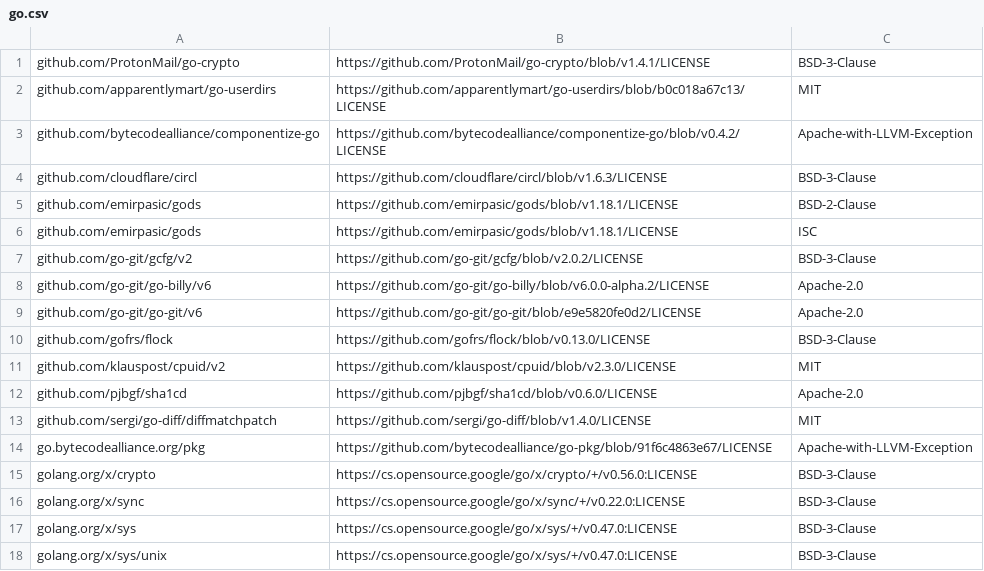
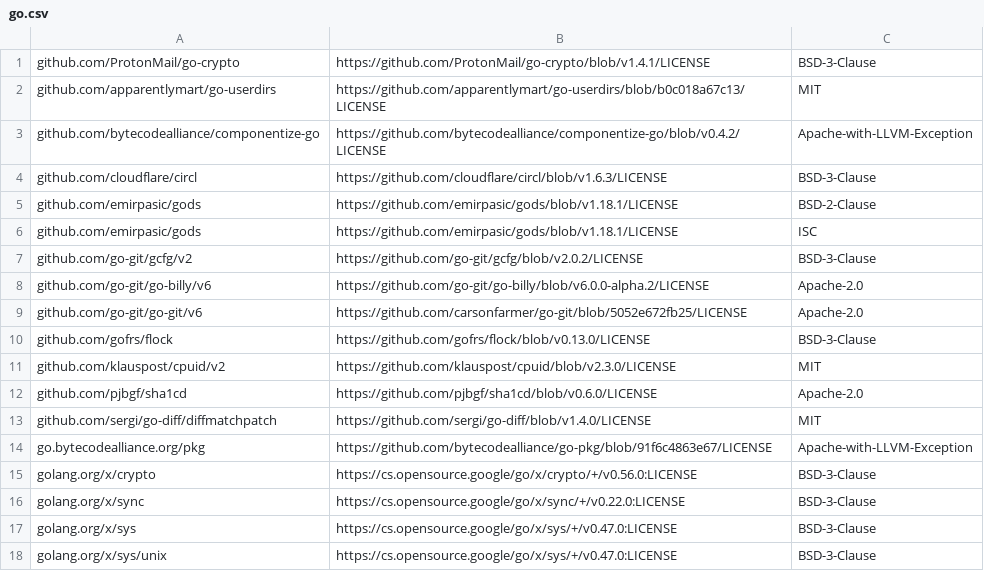
Before and after one commit to carsonfarmer/object-log, a CSV file: licenses/go.csv, drawn as a sheet.

```diff
--- a/licenses/go.csv
+++ b/licenses/go.csv
@@ -8,3 +8,3 @@ github.com/go-git/gcfg/v2,https://github.com/go-git/gcfg/blob/v2.0.2/LICENSE,BSD
 github.com/go-git/go-billy/v6,https://github.com/go-git/go-billy/blob/v6.0.0-alpha.2/LICENSE,Apache-2.0
-github.com/go-git/go-git/v6,https://github.com/go-git/go-git/blob/e9e5820fe0d2/LICENSE,Apache-2.0
+github.com/go-git/go-git/v6,https://github.com/carsonfarmer/go-git/blob/5052e672fb25/LICENSE,Apache-2.0
 github.com/gofrs/flock,https://github.com/gofrs/flock/blob/v0.13.0/LICENSE,BSD-3-Clause
```
Also changed, not shown: 13 other files.
